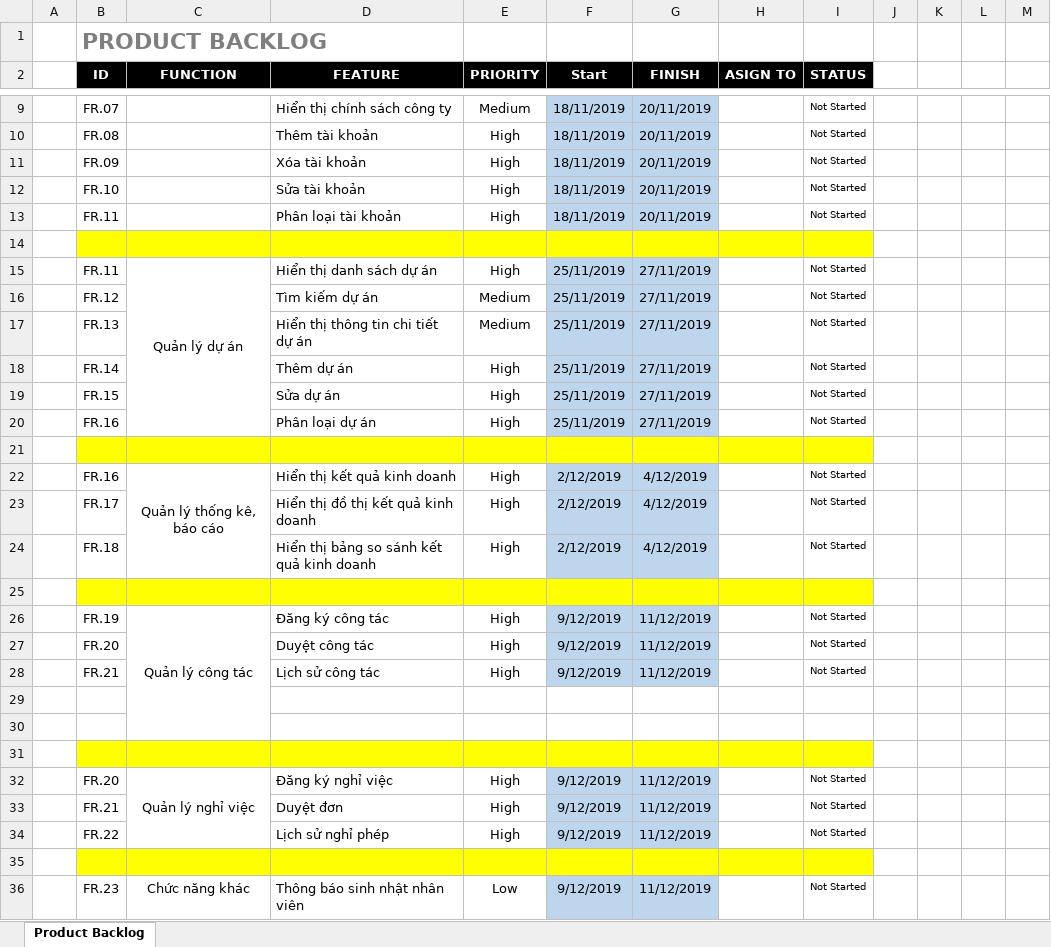
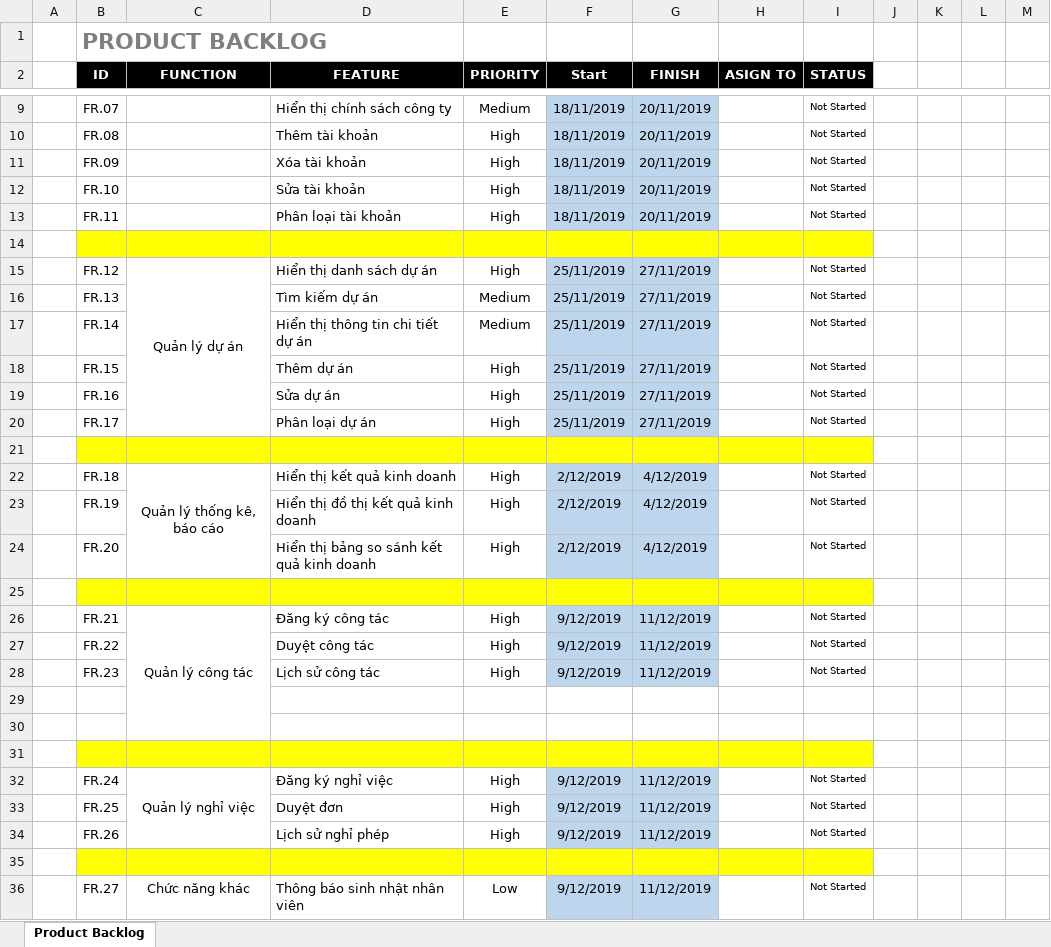
Before and after one commit to DamianHuynh/Capstone-Project, an Excel workbook: Improgress/2. Artifact and Deliverable/Requirement/ProductBacklog/PM_ProductBacklog_Ver1.0.xlsx, sheet Product Backlog, drawn as a sheet; only a part is shown, gaps mark what is left out; values as stored, in another font and other column widths than the file's, no borders; conditional formats not drawn; the diff names each change by its address in the sheet, - before the commit and + after, or states it on an @@ line.

Commit message:
Update PM_ProductBacklog_Ver1.0.xlsx
Edit ID

```diff
--- a/Improgress/2. Artifact and Deliverable/Requirement/ProductBacklog/PM_ProductBacklog_Ver1.0.xlsx (sheet Product Backlog)
+++ b/Improgress/2. Artifact and Deliverable/Requirement/ProductBacklog/PM_ProductBacklog_Ver1.0.xlsx (sheet Product Backlog)
-B15 (ID): FR.11
+B15 (ID): FR.12
-B16 (ID): FR.12
+B16 (ID): FR.13
-B17 (ID): FR.13
+B17 (ID): FR.14
-B18 (ID): FR.14
+B18 (ID): FR.15
-B19 (ID): FR.15
+B19 (ID): FR.16
-B20 (ID): FR.16
+B20 (ID): FR.17
-B22 (ID): FR.16
+B22 (ID): FR.18
-B23 (ID): FR.17
+B23 (ID): FR.19
-B24 (ID): FR.18
+B24 (ID): FR.20
-B26 (ID): FR.19
+B26 (ID): FR.21
-B27 (ID): FR.20
+B27 (ID): FR.22
-B28 (ID): FR.21
+B28 (ID): FR.23
-B32 (ID): FR.20
+B32 (ID): FR.24
-B33 (ID): FR.21
+B33 (ID): FR.25
-B34 (ID): FR.22
+B34 (ID): FR.26
-B36 (ID): FR.23
+B36 (ID): FR.27
```
